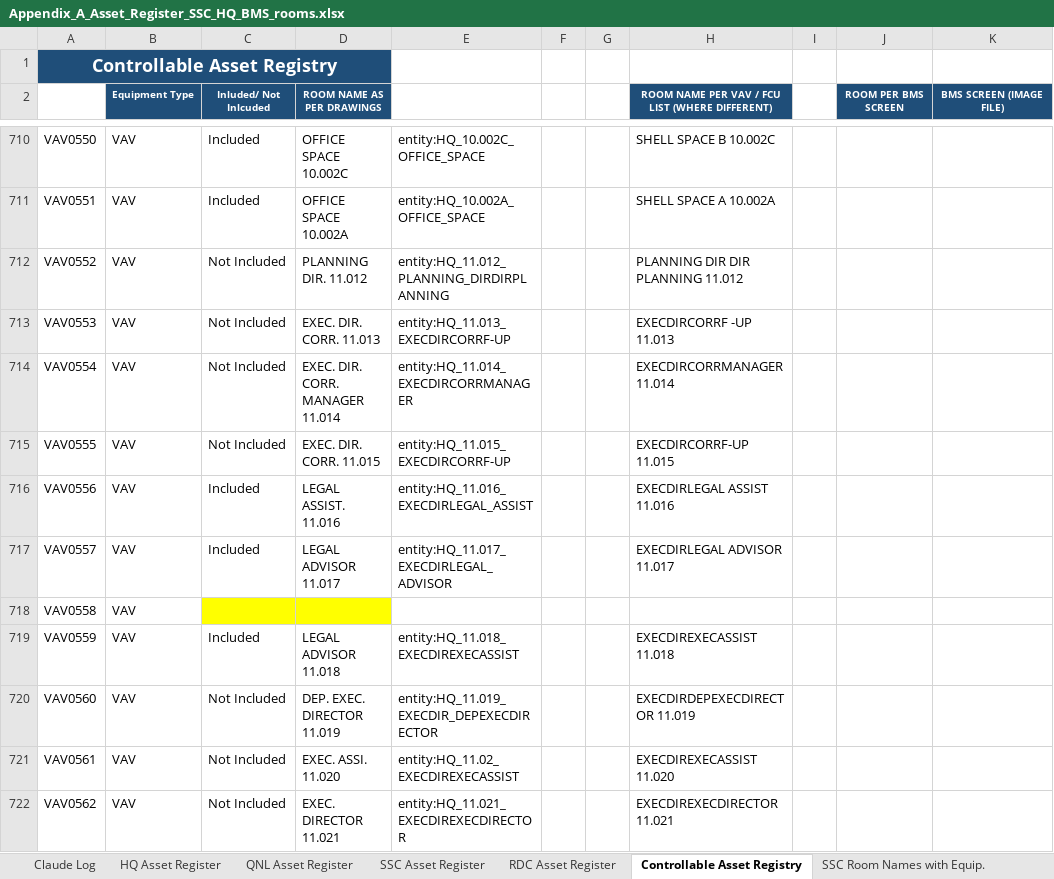
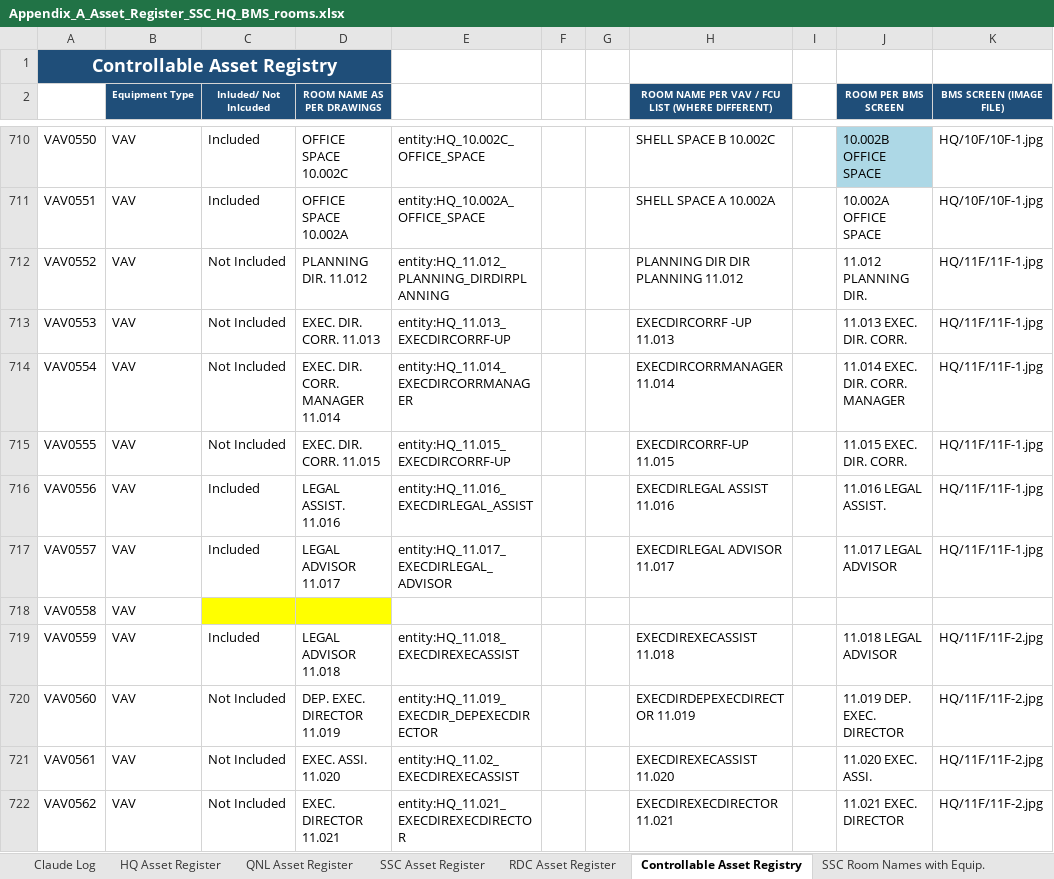
Before and after one commit to ahmad-smasri/claudeskills, an Excel workbook: projects/bms-room-allocation/Appendix_A_Asset_Register_SSC_HQ_BMS_rooms.xlsx, sheet Controllable Asset Registry, drawn as a sheet; only a part is shown, gaps mark what is left out; values as stored, in another font and other column widths than the file's, no borders; the diff covers the shown part only; the diff names each change by its address in the sheet, - before the commit and + after, or states it on an @@ line.

```diff
--- a/projects/bms-room-allocation/Appendix_A_Asset_Register_SSC_HQ_BMS_rooms.xlsx (sheet Controllable Asset Registry)
+++ b/projects/bms-room-allocation/Appendix_A_Asset_Register_SSC_HQ_BMS_rooms.xlsx (sheet Controllable Asset Registry)
-J710 fill: none
+J710 fill: #ADD8E6
-J710 (ROOM PER BMS SCREEN): (empty)
+J710 (ROOM PER BMS SCREEN): 10.002B OFFICE SPACE
-K710:K711 (BMS SCREEN (IMAGE FILE)): (empty)
+K710:K711 (BMS SCREEN (IMAGE FILE)): HQ/10F/10F-1.jpg
-J711 (ROOM PER BMS SCREEN): (empty)
+J711 (ROOM PER BMS SCREEN): 10.002A OFFICE SPACE
-J712 (ROOM PER BMS SCREEN): (empty)
+J712 (ROOM PER BMS SCREEN): 11.012 PLANNING DIR.
-K712:K717 (BMS SCREEN (IMAGE FILE)): (empty)
+K712:K717 (BMS SCREEN (IMAGE FILE)): HQ/11F/11F-1.jpg
-J713 (ROOM PER BMS SCREEN): (empty)
+J713 (ROOM PER BMS SCREEN): 11.013 EXEC. DIR. CORR.
-J714 (ROOM PER BMS SCREEN): (empty)
+J714 (ROOM PER BMS SCREEN): 11.014 EXEC. DIR. CORR. MANAGER
-J715 (ROOM PER BMS SCREEN): (empty)
+J715 (ROOM PER BMS SCREEN): 11.015 EXEC. DIR. CORR.
-J716 (ROOM PER BMS SCREEN): (empty)
+J716 (ROOM PER BMS SCREEN): 11.016 LEGAL ASSIST.
-J717 (ROOM PER BMS SCREEN): (empty)
+J717 (ROOM PER BMS SCREEN): 11.017 LEGAL ADVISOR
-J719 (ROOM PER BMS SCREEN): (empty)
+J719 (ROOM PER BMS SCREEN): 11.018 LEGAL ADVISOR
-K719:K722 (BMS SCREEN (IMAGE FILE)): (empty)
+K719:K722 (BMS SCREEN (IMAGE FILE)): HQ/11F/11F-2.jpg
-J720 (ROOM PER BMS SCREEN): (empty)
+J720 (ROOM PER BMS SCREEN): 11.019 DEP. EXEC. DIRECTOR
-J721 (ROOM PER BMS SCREEN): (empty)
+J721 (ROOM PER BMS SCREEN): 11.020 EXEC. ASSI.
-J722 (ROOM PER BMS SCREEN): (empty)
+J722 (ROOM PER BMS SCREEN): 11.021 EXEC. DIRECTOR
```
Also changed, not shown: 198 edited cells and cell formats elsewhere in this sheet, 2 other files.
